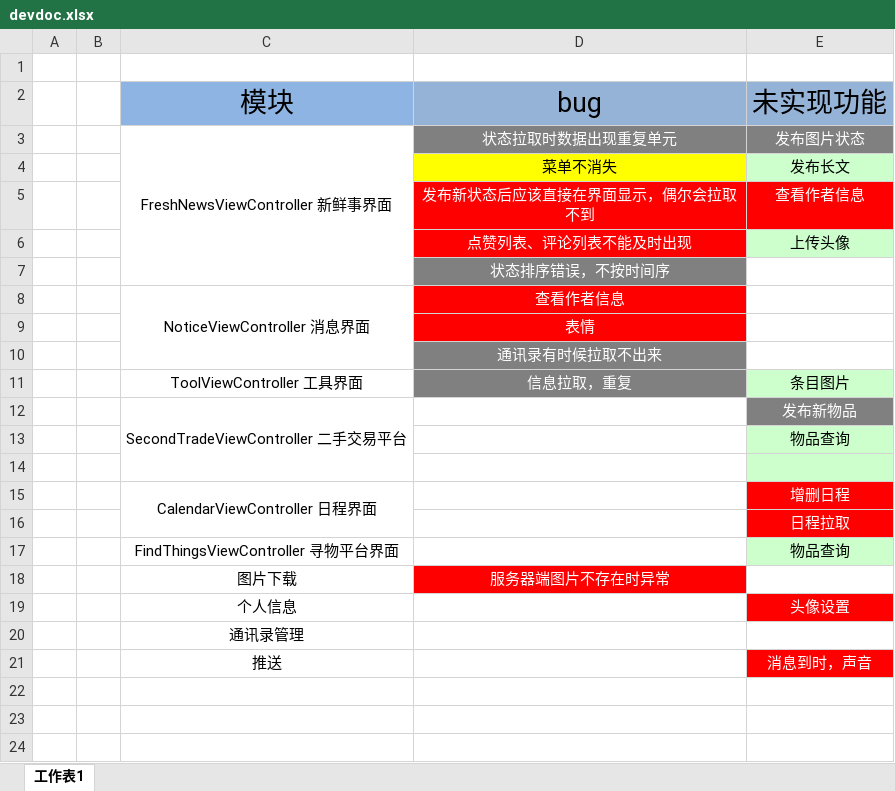
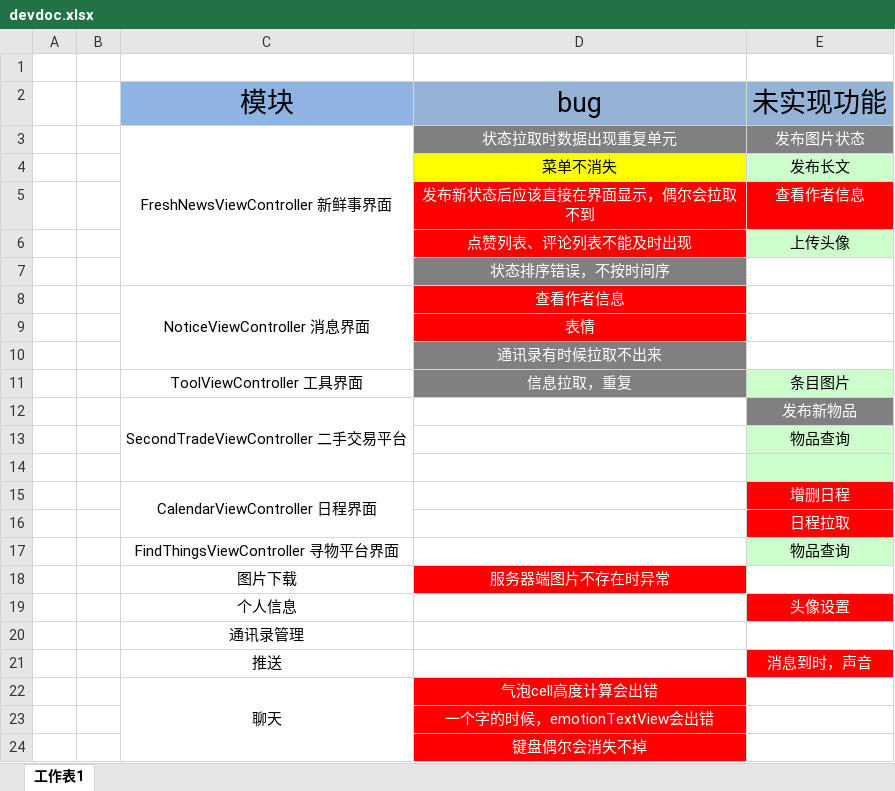
Before and after one commit to cen5bin/HITRen, an Excel workbook: devdoc.xlsx, sheet 工作表1, drawn as a sheet; values as stored, in another font and other column widths than the file's, no borders; the diff names each change by its address in the sheet, - before the commit and + after, or states it on an @@ line.

```diff
--- a/devdoc.xlsx (sheet 工作表1)
+++ b/devdoc.xlsx (sheet 工作表1)
+row 22:  |  | 聊天 | 气泡cell高度计算会出错
+row 23:  |  |  | 一个字的时候，emotionTextView会出错
+row 24:  |  |  | 键盘偶尔会消失不掉
```
Also changed, not shown: 6 other files.
